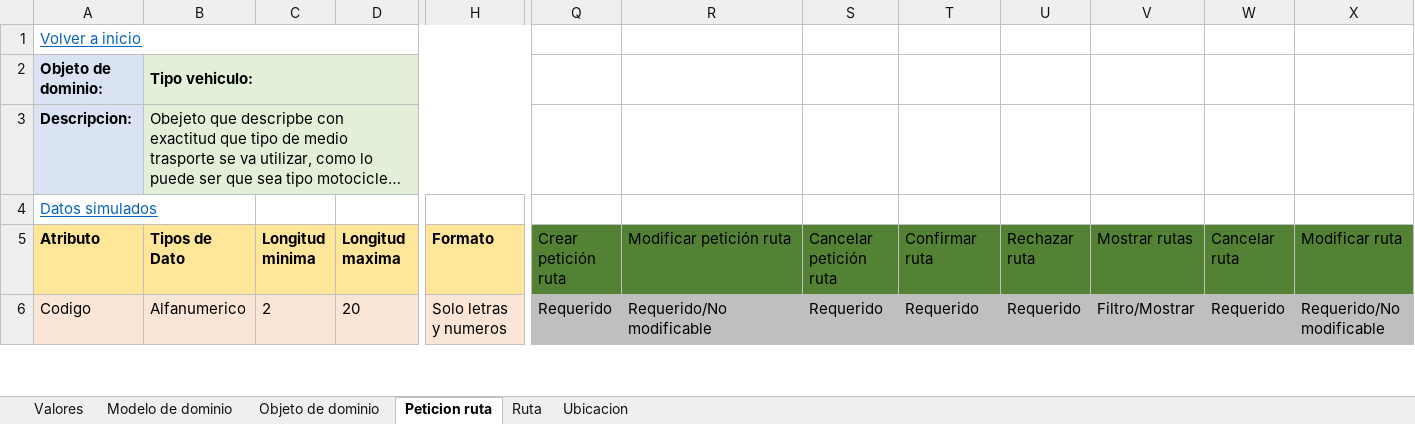
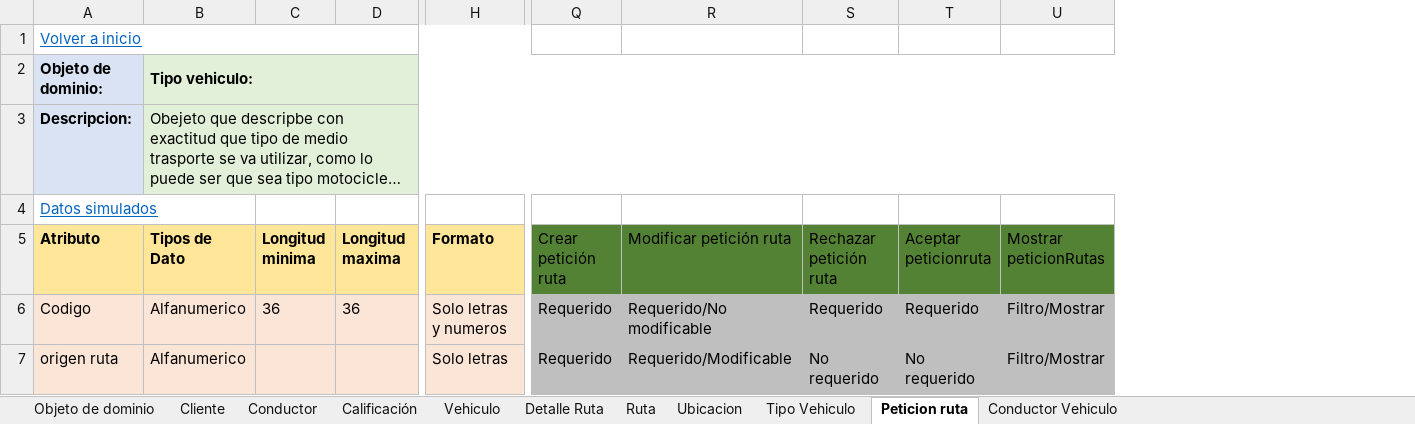
Before and after one commit to federico1605/RepositorioDOO, an Excel workbook: ExtraClase/Modelado de Dominio/Modelo enriquesido/Proyecto extraclase.xlsx, sheet Peticion ruta, drawn as a sheet; only a part is shown, gaps mark what is left out; long unchanged cells end in …; values as stored, in another font and other column widths than the file's, no borders; removed rows and columns are numbered as before the commit, all else as after; rows hold the shown columns only; the diff covers the shown part only; the diff names each change by its address in the sheet, - before the commit and + after, or states it on an @@ line.

```diff
--- a/ExtraClase/Modelado de Dominio/Modelo enriquesido/Proyecto extraclase.xlsx (sheet Peticion ruta)
+++ b/ExtraClase/Modelado de Dominio/Modelo enriquesido/Proyecto extraclase.xlsx (sheet Peticion ruta)
@@ sheet tab hidden: Valores @@
@@ sheet tab hidden: Modelo de dominio @@
@@ sheet tab unhidden: Cliente @@
@@ sheet tab unhidden: Conductor @@
@@ sheet tab unhidden: Calificación @@
@@ sheet tab unhidden: Vehiculo @@
@@ sheet tab unhidden: Detalle Ruta @@
@@ sheet tab unhidden: Tipo Vehiculo @@
@@ sheet tab unhidden: Conductor Vehiculo @@
@@ sheet tab order changed: Objeto de dominio | Cliente | Conductor | Calificación | Vehiculo | Detalle Ruta | Ruta | Ubicacion | Tipo Vehiculo | Peticion ruta | Conductor Vehiculo @@
-column U (Rechazar ruta), row 6: Requerido
-column W (Cancelar ruta), row 6: Requerido
-column X (Modificar ruta), row 6: Requerido/No modificable
-B2:P2 merged
+B2:U2 merged
-Q2:T3 fill: none
+Q2:T3 fill: #E2F0D9
-U2:U3 fill: none
+U2:U3 fill: #E2F0D9
-B3:P3 merged
+B3:U3 merged
-S5: Cancelar petición ruta
+S5: Rechazar petición ruta
-T5: Confirmar ruta
+T5: Aceptar peticionruta
-U5: Mostrar rutas
+U5: Mostrar peticionRutas
-C6 (Longitud minima): 2
+C6 (Longitud minima): 36
-D6 (Longitud maxima): 20
+D6 (Longitud maxima): 36
+row 7: origen ruta | Alfanumerico |  |  | Solo letras | Requerido | Requerido/Modificable | No requerido | No requerido | Filtro/Mostrar
```
Also changed, not shown: 1 added row and 7 edited cells elsewhere in this sheet, sheet Ruta, sheet Ubicacion, sheet Objeto de dominio, charts or pictures, ExtraClase/Modelado de Dominio/Modelo enriquesido/Datos simulados.xlsx, 4 other files.
